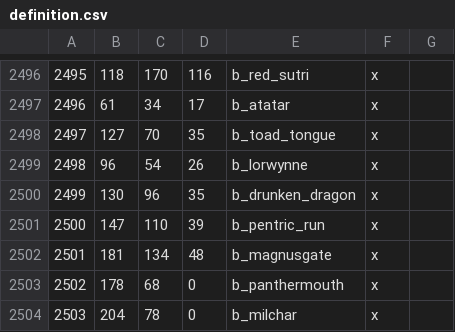
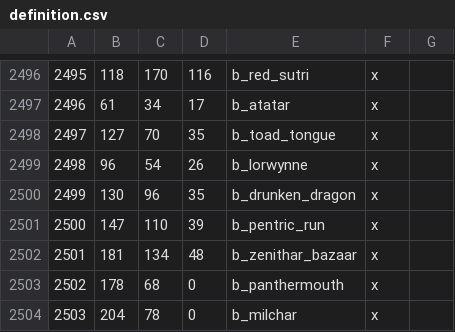
Before and after one commit to Vertimnus/elder-kings-ck3, a CSV file: map_data/definition.csv, drawn as a sheet; only a part is shown, gaps mark what is left out.

```diff
--- a/map_data/definition.csv
+++ b/map_data/definition.csv
@@ -2501,3 +2501,3 @@
 2500;147;110;39;b_pentric_run;x;
-2501;181;134;48;b_magnusgate;x;
+2501;181;134;48;b_zenithar_bazaar;x;
 2502;178;68;0;b_panthermouth;x;
```
Also changed, not shown: map_data/adjacencies.csv, 4 other files.
